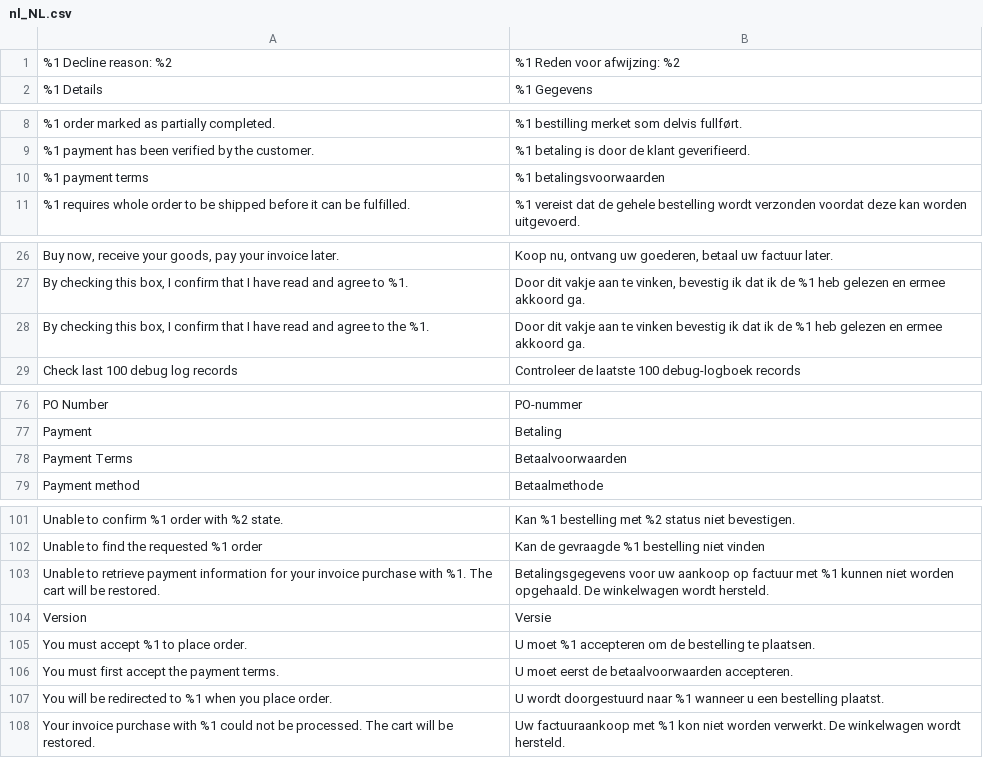
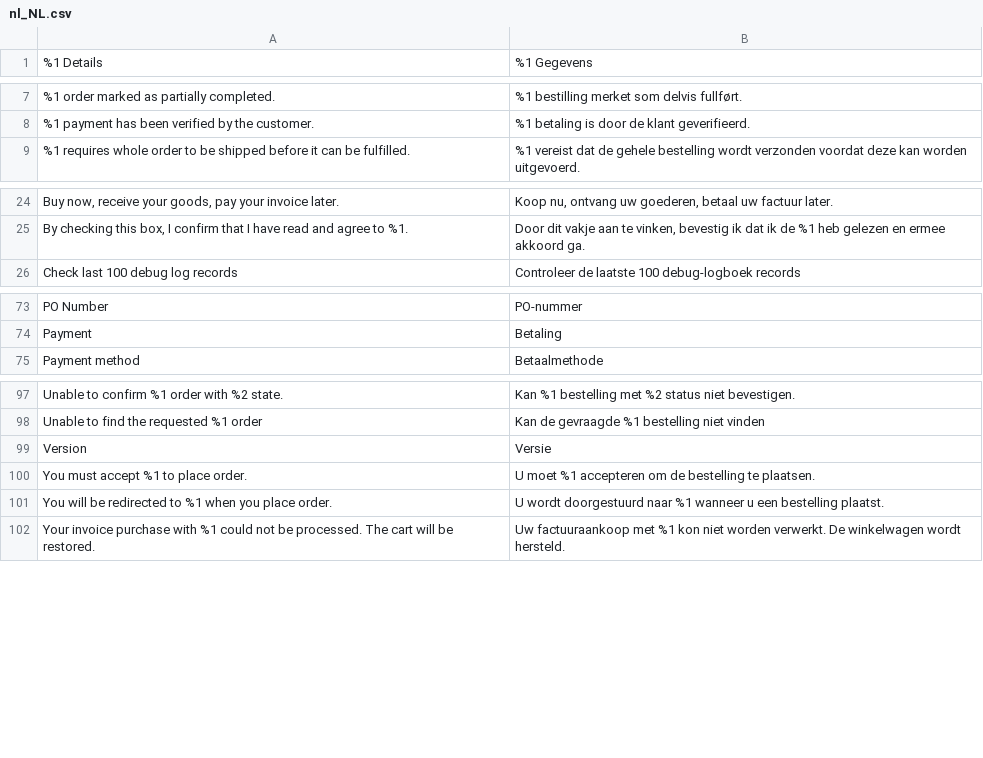
Before and after one commit to two-inc/magento-plugin, a CSV file: i18n/nl_NL.csv, drawn as a sheet; only a part is shown, gaps mark what is left out; the diff names each change by its address in the sheet, - before the commit and + after, or states it on an @@ line.

Commit message:
chore: Remove unused translations

```diff
--- a/i18n/nl_NL.csv
+++ b/i18n/nl_NL.csv
-row 1: %1 Decline reason: %2 | %1 Reden voor afwijzing: %2
-row 10: %1 payment terms | %1 betalingsvoorwaarden
-row 28: By checking this box, I confirm that I have read and agree to the %1. | Door dit vakje aan te vinken bevestig ik dat ik de %1 heb gelezen en ermee akkoord ga.
-row 78: Payment Terms | Betaalvoorwaarden
-row 103: Unable to retrieve payment information for your invoice purchase with %1. The cart will be restored. | Betalingsgegevens voor uw aankoop op factuur met %1 kunnen niet worden opgehaald. De winkelwagen wordt hersteld.
-row 106: You must first accept the payment terms. | U moet eerst de betaalvoorwaarden accepteren.
```
Also changed, not shown: i18n/en_US.csv, i18n/nb_NO.csv, 1 other file.
